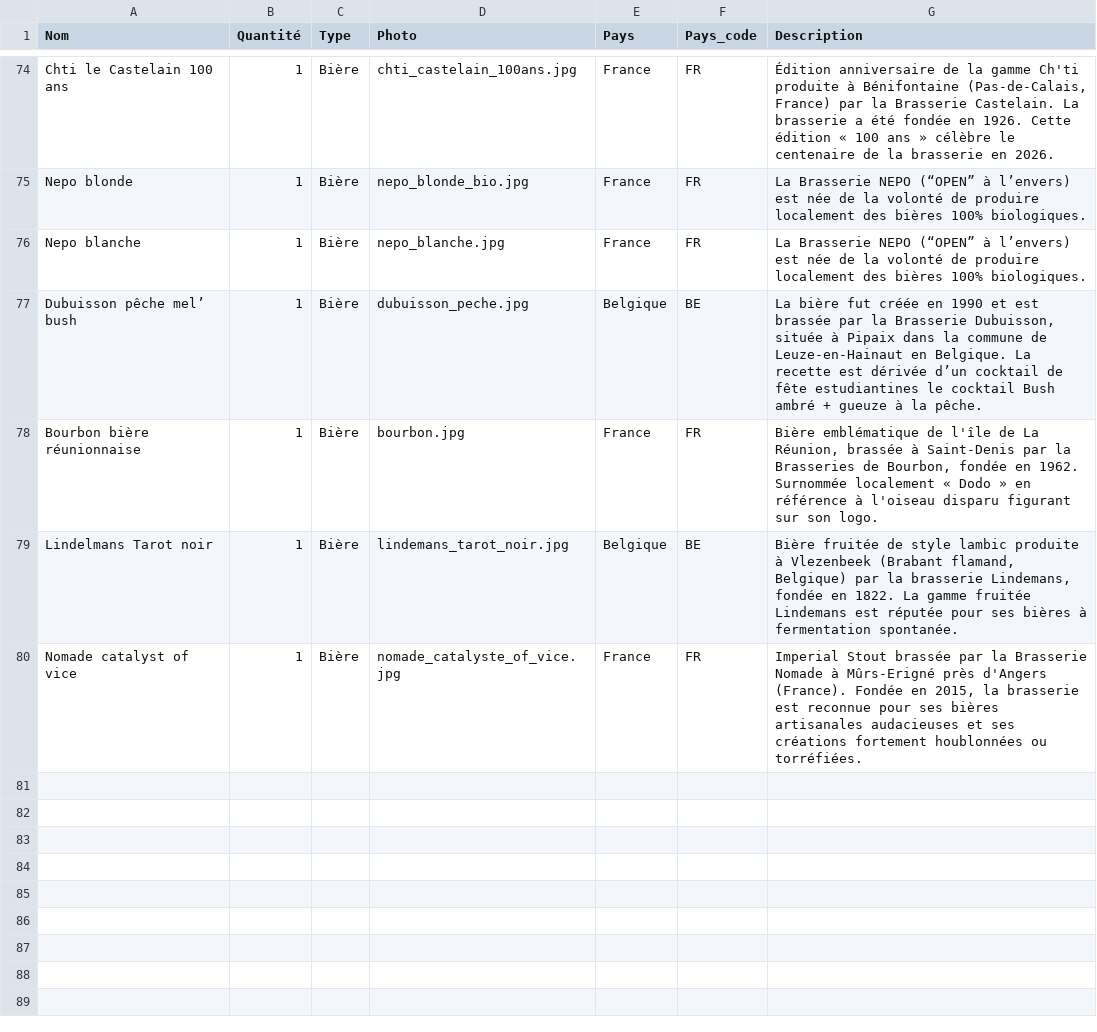
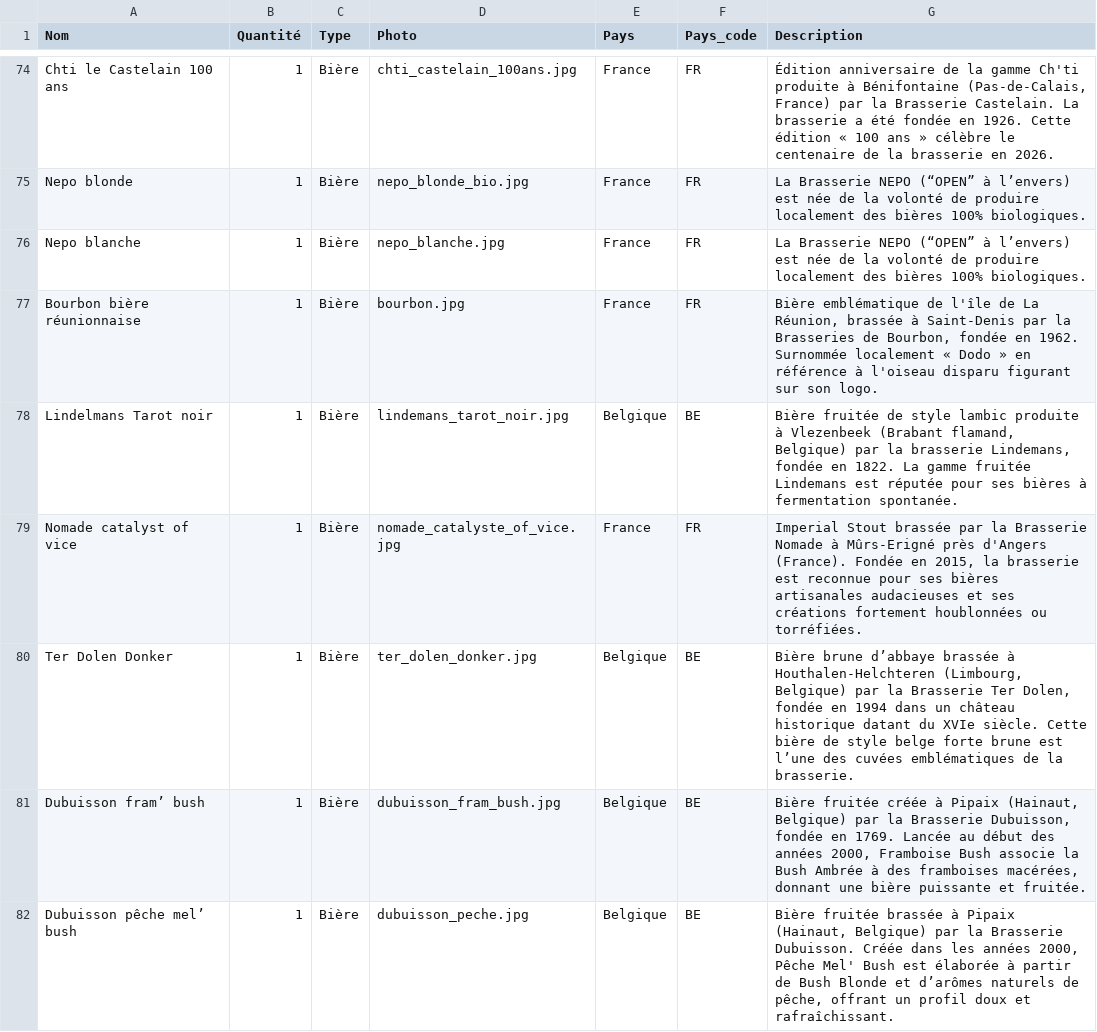
Before and after one commit to CarnielGael/caps-collection, a CSV file: src/data/caps.csv, drawn as a sheet; only a part is shown, gaps mark what is left out; removed rows and columns are numbered as before the commit, all else as after; the diff covers the shown part only; the diff names each change by its address in the sheet, - before the commit and + after, or states it on an @@ line.

```diff
--- a/src/data/caps.csv
+++ b/src/data/caps.csv
-row 77: Dubuisson pêche mel’ bush | 1 | Bière | dubuisson_peche.jpg | Belgique | BE | La bière fut créée en 1990 et est brassée par la Brasserie Dubuisson, située à Pipaix dans la commune de Leuze-en-Hainaut en Belgique. La recette est dérivée d’un cocktail de fête estudiantines le cocktail Bush ambré + gueuze à la pêche.
+row 80: Ter Dolen Donker | 1 | Bière | ter_dolen_donker.jpg | Belgique | BE | Bière brune d’abbaye brassée à Houthalen-Helchteren (Limbourg, Belgique) par la Brasserie Ter Dolen, fondée en 1994 dans un château historique datant du XVIe siècle. Cette bière de style belge forte brune est l’une des cuvées emblématiques de la brasserie.
+row 81: Dubuisson fram’ bush | 1 | Bière | dubuisson_fram_bush.jpg | Belgique | BE | Bière fruitée créée à Pipaix (Hainaut, Belgique) par la Brasserie Dubuisson, fondée en 1769. Lancée au début des années 2000, Framboise Bush associe la Bush Ambrée à des framboises macérées, donnant une bière puissante et fruitée.
+row 82: Dubuisson pêche mel’ bush | 1 | Bière | dubuisson_peche.jpg | Belgique | BE | Bière fruitée brassée à Pipaix (Hainaut, Belgique) par la Brasserie Dubuisson. Créée dans les années 2000, Pêche Mel' Bush est élaborée à partir de Bush Blonde et d’arômes naturels de pêche, offrant un profil doux et rafraîchissant.
```
Also changed, not shown: 7 added rows and 4 edited cells elsewhere in this file, 9 other files.
